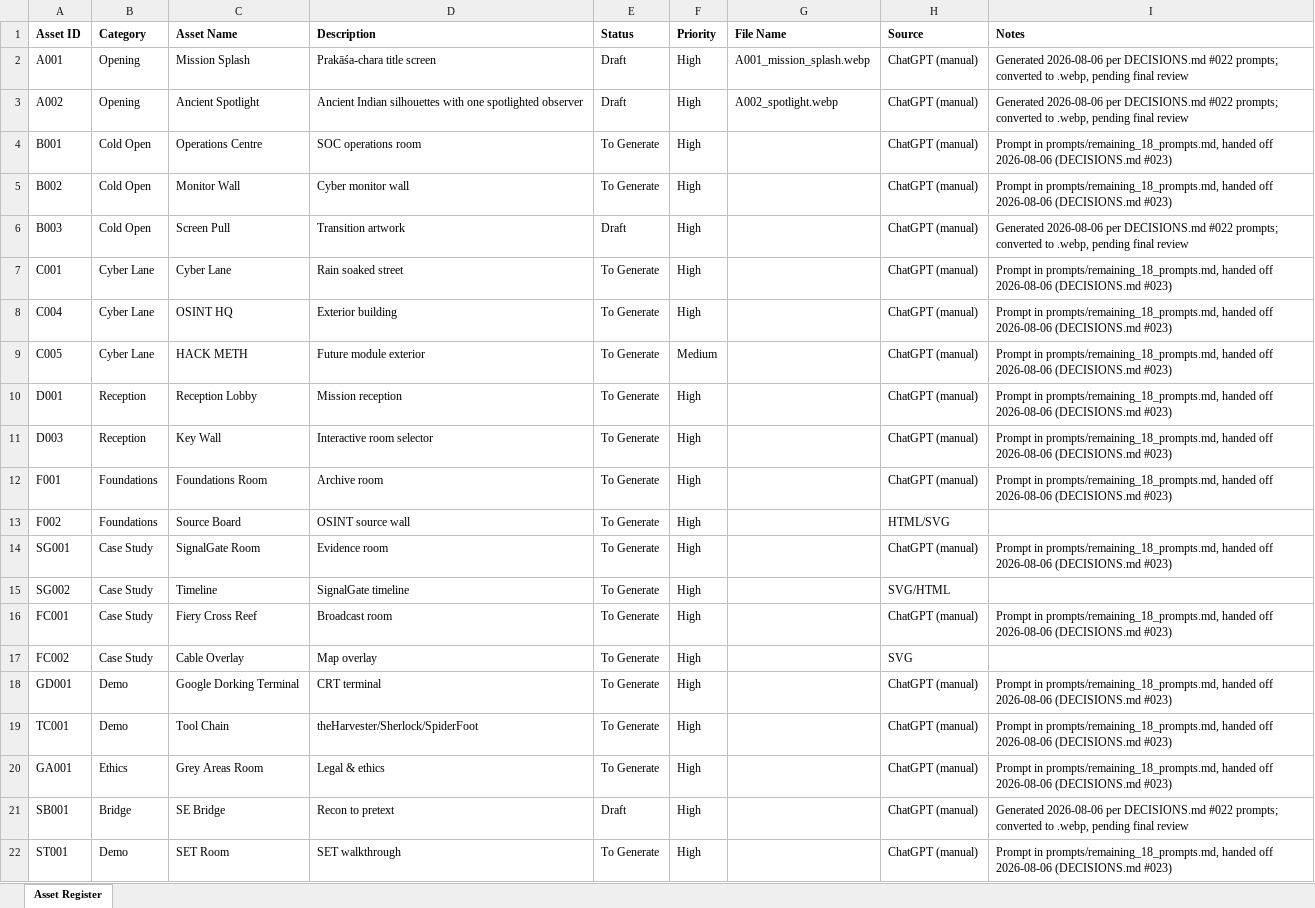
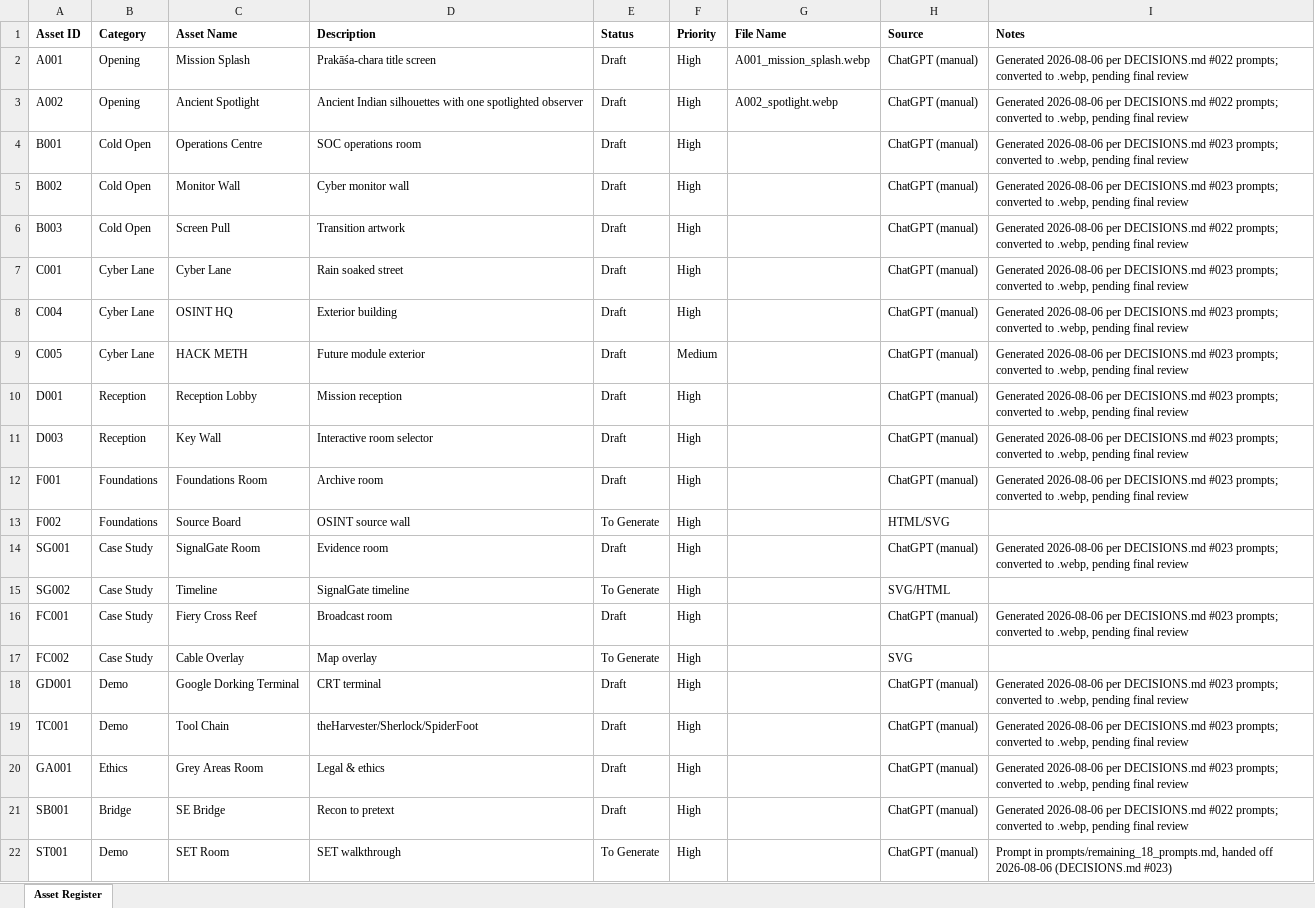
Before and after one commit to bigdee-vibin/prakash-char, an Excel workbook: docs/Asset_Register_v1.0.xlsx, sheet Asset Register, drawn as a sheet; only a part is shown; values as stored, in another font and other column widths than the file's, no borders; the diff names each change by its address in the sheet, - before the commit and + after, or states it on an @@ line.

```diff
--- a/docs/Asset_Register_v1.0.xlsx (sheet Asset Register)
+++ b/docs/Asset_Register_v1.0.xlsx (sheet Asset Register)
-E4:E5 (Status): To Generate
+E4:E5 (Status): Draft
-I4:I5 (Notes): Prompt in prompts/remaining_18_prompts.md, handed off 2026-08-06 (DECISIONS.md #023)
+I4:I5 (Notes): Generated 2026-08-06 per DECISIONS.md #023 prompts; converted to .webp, pending final review
-E7:E12 (Status): To Generate
+E7:E12 (Status): Draft
-I7:I12 (Notes): Prompt in prompts/remaining_18_prompts.md, handed off 2026-08-06 (DECISIONS.md #023)
+I7:I12 (Notes): Generated 2026-08-06 per DECISIONS.md #023 prompts; converted to .webp, pending final review
-E14 (Status): To Generate
+E14 (Status): Draft
-I14 (Notes): Prompt in prompts/remaining_18_prompts.md, handed off 2026-08-06 (DECISIONS.md #023)
+I14 (Notes): Generated 2026-08-06 per DECISIONS.md #023 prompts; converted to .webp, pending final review
-E16 (Status): To Generate
+E16 (Status): Draft
-I16 (Notes): Prompt in prompts/remaining_18_prompts.md, handed off 2026-08-06 (DECISIONS.md #023)
+I16 (Notes): Generated 2026-08-06 per DECISIONS.md #023 prompts; converted to .webp, pending final review
-E18:E20 (Status): To Generate
+E18:E20 (Status): Draft
-I18:I20 (Notes): Prompt in prompts/remaining_18_prompts.md, handed off 2026-08-06 (DECISIONS.md #023)
+I18:I20 (Notes): Generated 2026-08-06 per DECISIONS.md #023 prompts; converted to .webp, pending final review
```
Also changed, not shown: 15 other files.
